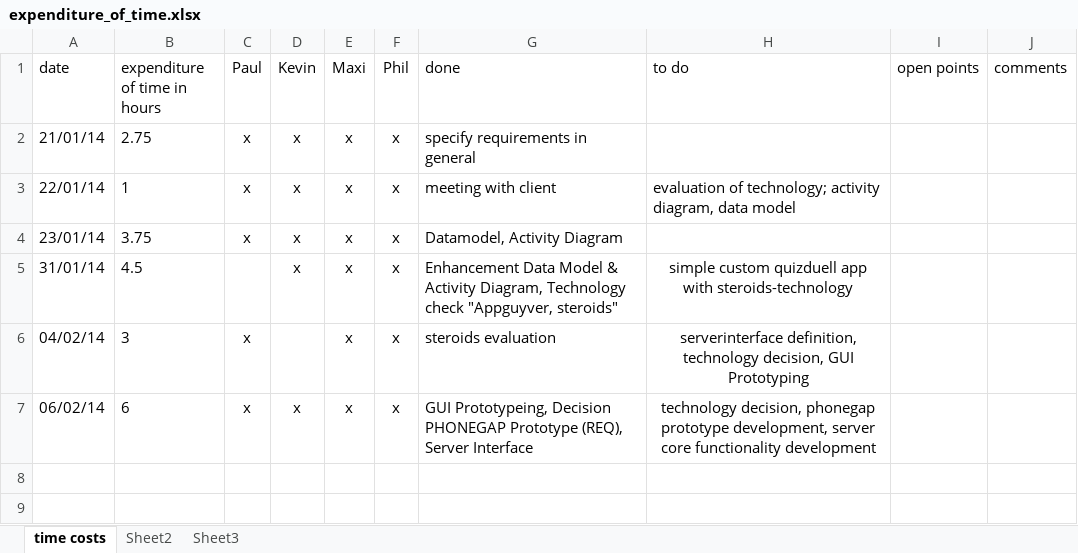
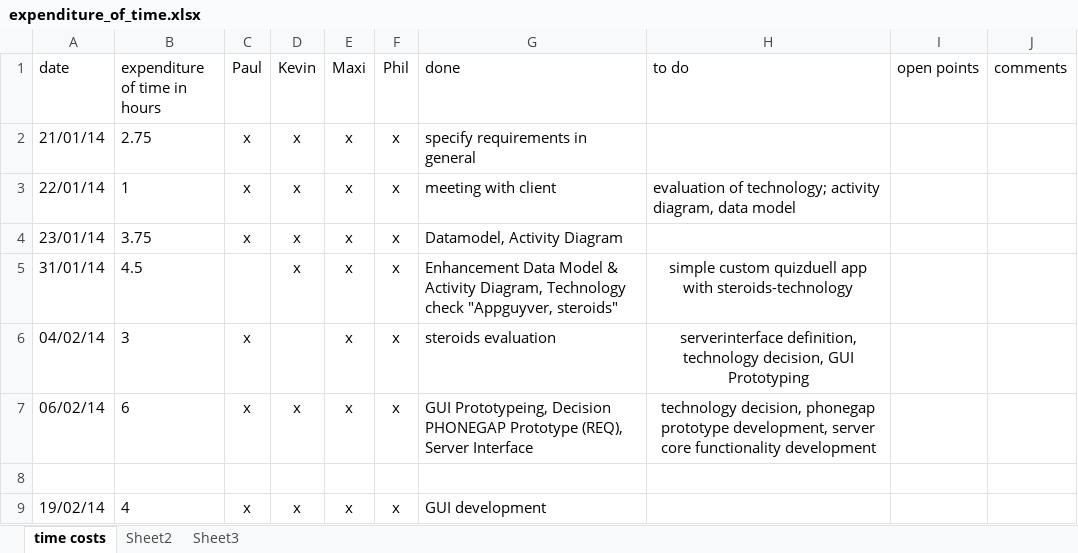
Before and after one commit to Jessi93/Quizduell, an Excel workbook: Documents/Project_Management/expenditure_of_time.xlsx, sheet time costs, drawn as a sheet; values as stored, in another font and other column widths than the file's, no borders; the diff names each change by its address in the sheet, - before the commit and + after, or states it on an @@ line.

```diff
--- a/Documents/Project_Management/expenditure_of_time.xlsx (sheet time costs)
+++ b/Documents/Project_Management/expenditure_of_time.xlsx (sheet time costs)
+row 8: (empty)
+row 9: 19/02/14 | 4 | x | x | x | x | GUI development
```
Also changed, not shown: 6 other files.
